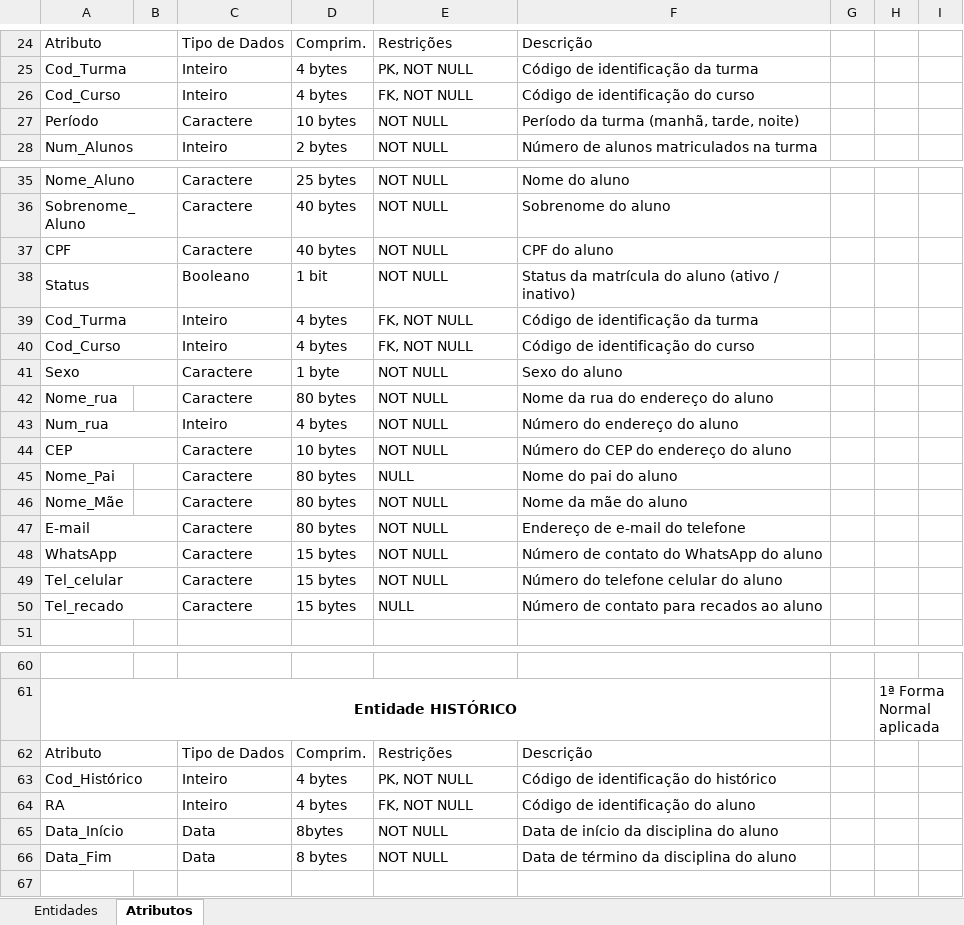
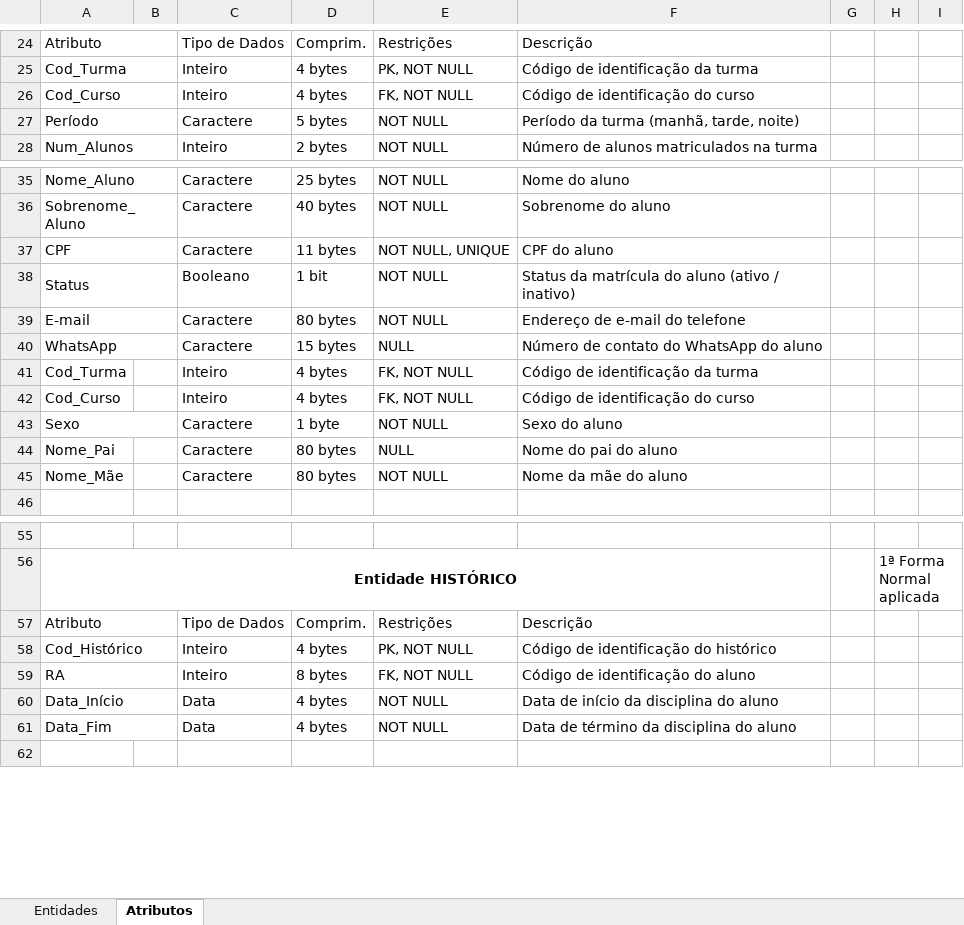
Before and after one commit to AndreConforti/projeto-faculdade, an Excel workbook: database/Dicionário de Dados.xlsx, sheet Atributos, drawn as a sheet; only a part is shown, gaps mark what is left out; values as stored, in another font and other column widths than the file's, no borders; removed rows and columns are numbered as before the commit, all else as after; the diff covers the shown part only; the diff names each change by its address in the sheet, - before the commit and + after, or states it on an @@ line.

```diff
--- a/database/Dicionário de Dados.xlsx (sheet Atributos)
+++ b/database/Dicionário de Dados.xlsx (sheet Atributos)
-D27: 10 bytes
+D27: 5 bytes
-D37: 40 bytes
+D37: 11 bytes
-E37: NOT NULL
+E37: NOT NULL, UNIQUE
@@ row 47 moved to row 39: E-mail @@
+row 40: WhatsApp |  | Caractere | 15 bytes | NULL | Número de contato do WhatsApp do aluno
-A39:B39 merged
-A40:B40 merged
@@ row 42 moved to row 90: Nome_rua @@
@@ row 43 moved to row 91: Num_rua @@
@@ row 44 moved to row 93: CEP @@
-row 48: WhatsApp |  | Caractere | 15 bytes | NOT NULL | Número de contato do WhatsApp do aluno
-row 49: Tel_celular |  | Caractere | 15 bytes | NOT NULL | Número do telefone celular do aluno
-row 50: Tel_recado |  | Caractere | 15 bytes | NULL | Número de contato para recados ao aluno
-D59: 4 bytes
+D59: 8 bytes
-D60: 8bytes
+D60: 4 bytes
-D61: 8 bytes
+D61: 4 bytes
```
Also changed, not shown: 24 added rows elsewhere in this sheet, sheet Entidades.
